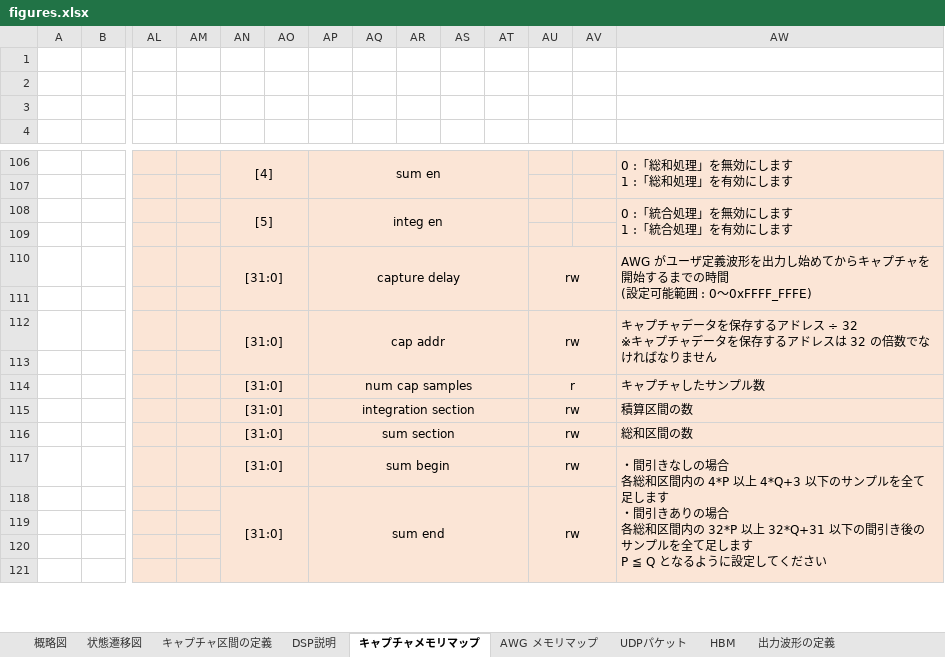
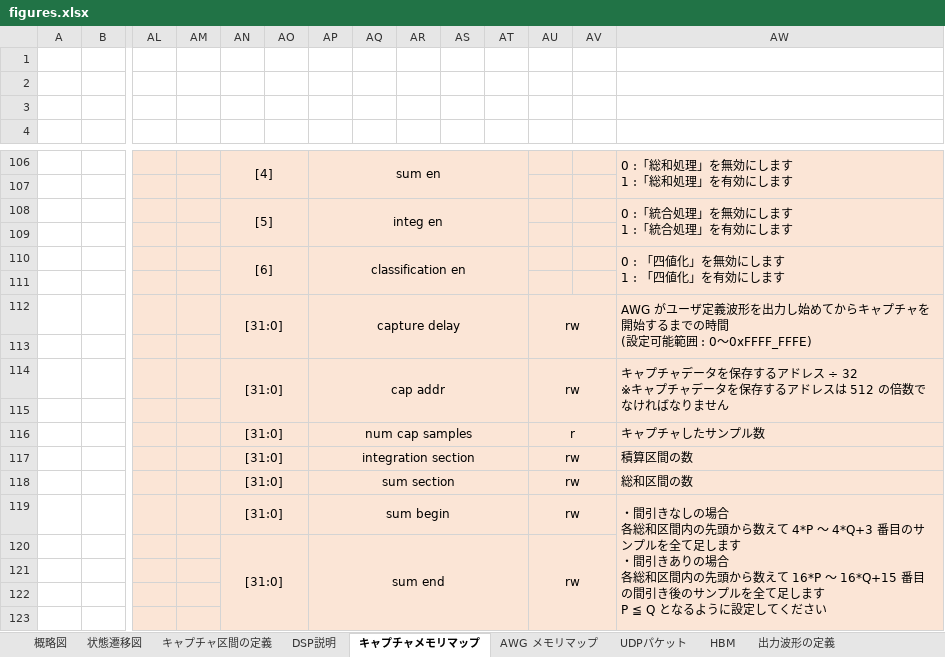
Before and after one commit to e-trees/e7awg_sw, an Excel workbook: manuals/figures/figures.xlsx, sheet キャプチャメモリマップ, drawn as a sheet; only a part is shown, gaps mark what is left out; values as stored, in another font and other column widths than the file's, no borders; charts and pictures not drawn; addresses are those after the commit; rows hold the shown columns only; ↵ is a line break in a cell; the diff covers the shown part only; the diff names each change by its address in the sheet, - before the commit and + after, or states it on an @@ line.

```diff
--- a/manuals/figures/figures.xlsx (sheet キャプチャメモリマップ)
+++ b/manuals/figures/figures.xlsx (sheet キャプチャメモリマップ)
+row 110:  |  |  |  | [6] |  | classification en |  |  |  |  |  |  | 0 : 「四値化」を無効にします ↵ 1 : 「四値化」を有効にします
+row 111: (empty)
-AW114: …レスは 32 の倍数で…
+AW114: …レスは 512 の倍数で…
-AW119: …区間内の 4*P 以上 4*Q+3 以下のサンプルを全て足します ↵ ・間引きありの場合 ↵ 各総和区間内の 32*P 以上 32*Q+31 以下の間引き…
+AW119: …区間内の先頭から数えて 4*P ～ 4*Q+3 番目のサンプルを全て足します ↵ ・間引きありの場合 ↵ 各総和区間内の先頭から数えて 16*P ～ 16*Q+15 番目の間引き…
```
Also changed, not shown: 8 added rows, 11 removed rows and cell formats elsewhere in this sheet, sheet HBM, charts or pictures, 8 other files.
